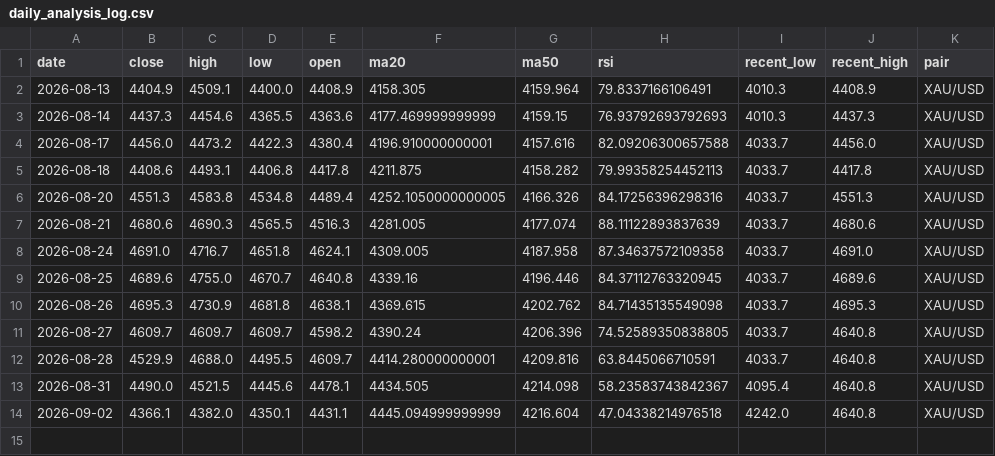
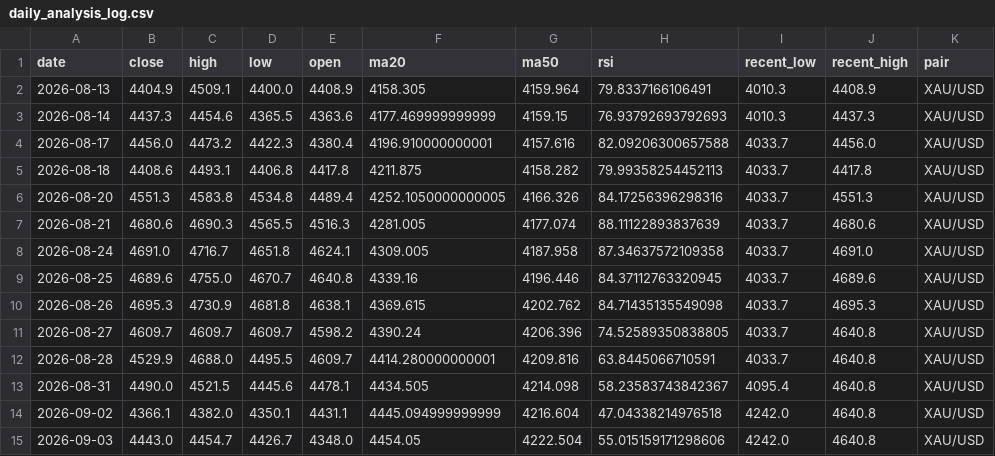
Before and after one commit to bensongodstime223-arch/forex-agent, a CSV file: daily_analysis_log.csv, drawn as a sheet; the diff names each change by its address in the sheet, - before the commit and + after, or states it on an @@ line.

```diff
--- a/daily_analysis_log.csv
+++ b/daily_analysis_log.csv
+row 15: 2026-09-03 | 4443.0 | 4454.7 | 4426.7 | 4348.0 | 4454.05 | 4222.504 | 55.015159171298606 | 4242.0 | 4640.8 | XAU/USD
```
Also changed, not shown: 1 other file.
